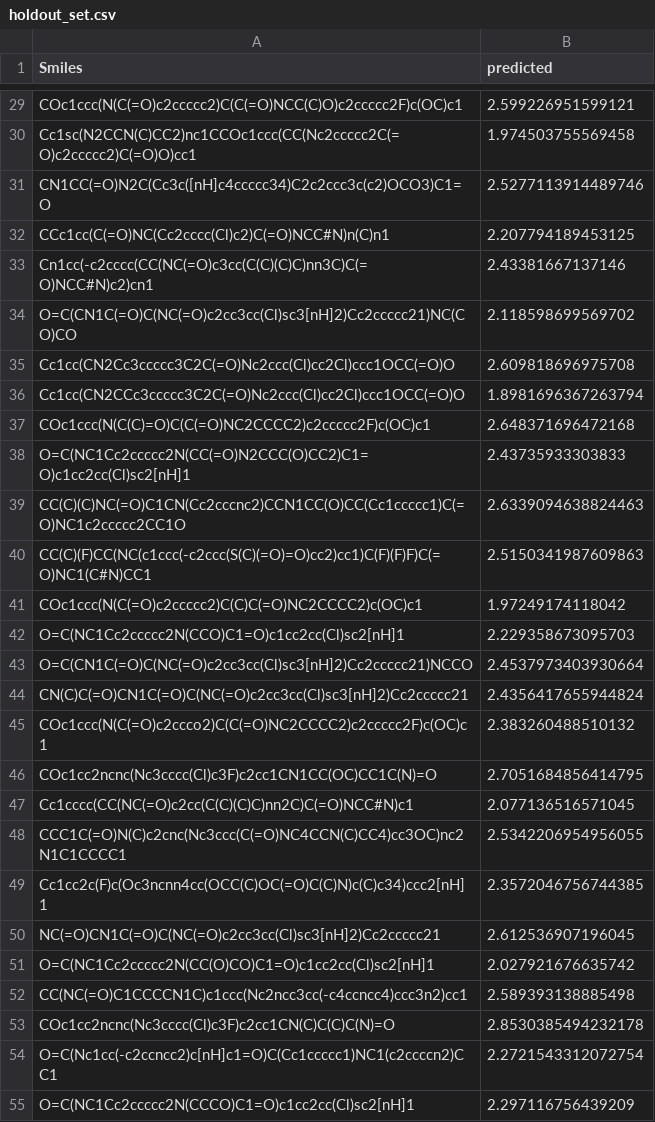
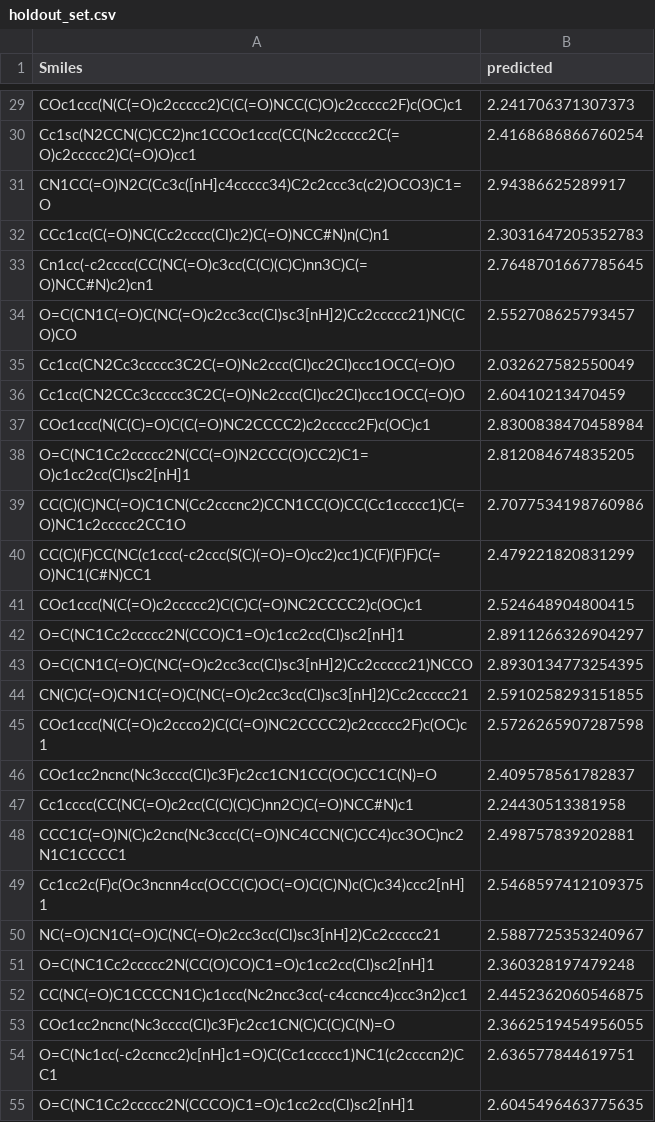
Before and after one commit to simonlevine/molecular-GNN, a CSV file: submissions/holdout_set.csv, drawn as a sheet; only a part is shown, gaps mark what is left out; the diff covers the shown part only; the diff names each change by its address in the sheet, - before the commit and + after, or states it on an @@ line.

```diff
--- a/submissions/holdout_set.csv
+++ b/submissions/holdout_set.csv
-B29 (predicted): 2.599226951599121
+B29 (predicted): 2.241706371307373
-B30 (predicted): 1.974503755569458
+B30 (predicted): 2.4168686866760254
-B31 (predicted): 2.5277113914489746
+B31 (predicted): 2.94386625289917
-B32 (predicted): 2.207794189453125
+B32 (predicted): 2.3031647205352783
-B33 (predicted): 2.43381667137146
+B33 (predicted): 2.7648701667785645
-B34 (predicted): 2.118598699569702
+B34 (predicted): 2.552708625793457
-B35 (predicted): 2.609818696975708
+B35 (predicted): 2.032627582550049
-B36 (predicted): 1.8981696367263794
+B36 (predicted): 2.60410213470459
-B37 (predicted): 2.648371696472168
+B37 (predicted): 2.8300838470458984
-B38 (predicted): 2.43735933303833
+B38 (predicted): 2.812084674835205
-B39 (predicted): 2.6339094638824463
+B39 (predicted): 2.7077534198760986
-B40 (predicted): 2.5150341987609863
+B40 (predicted): 2.479221820831299
-B41 (predicted): 1.97249174118042
+B41 (predicted): 2.524648904800415
-B42 (predicted): 2.229358673095703
+B42 (predicted): 2.8911266326904297
-B43 (predicted): 2.4537973403930664
+B43 (predicted): 2.8930134773254395
-B44 (predicted): 2.4356417655944824
+B44 (predicted): 2.5910258293151855
-B45 (predicted): 2.383260488510132
+B45 (predicted): 2.5726265907287598
-B46 (predicted): 2.7051684856414795
+B46 (predicted): 2.409578561782837
-B47 (predicted): 2.077136516571045
+B47 (predicted): 2.24430513381958
-B48 (predicted): 2.5342206954956055
+B48 (predicted): 2.498757839202881
-B49 (predicted): 2.3572046756744385
+B49 (predicted): 2.5468597412109375
-B50 (predicted): 2.612536907196045
+B50 (predicted): 2.5887725353240967
-B51 (predicted): 2.027921676635742
+B51 (predicted): 2.360328197479248
-B52 (predicted): 2.589393138885498
+B52 (predicted): 2.4452362060546875
-B53 (predicted): 2.8530385494232178
+B53 (predicted): 2.3662519454956055
-B54 (predicted): 2.2721543312072754
+B54 (predicted): 2.636577844619751
-B55 (predicted): 2.297116756439209
+B55 (predicted): 2.6045496463775635
```
Also changed, not shown: 114 edited cells elsewhere in this file, 13 other files.
